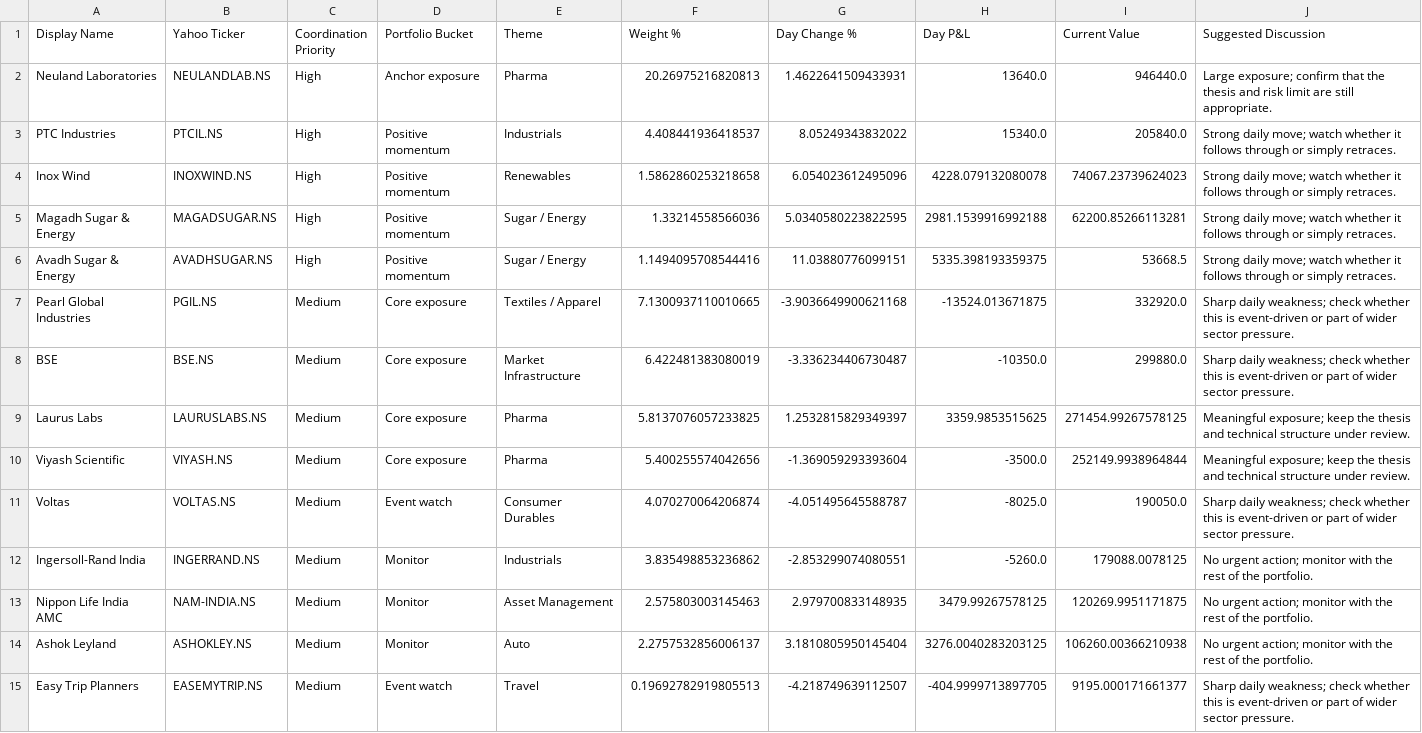
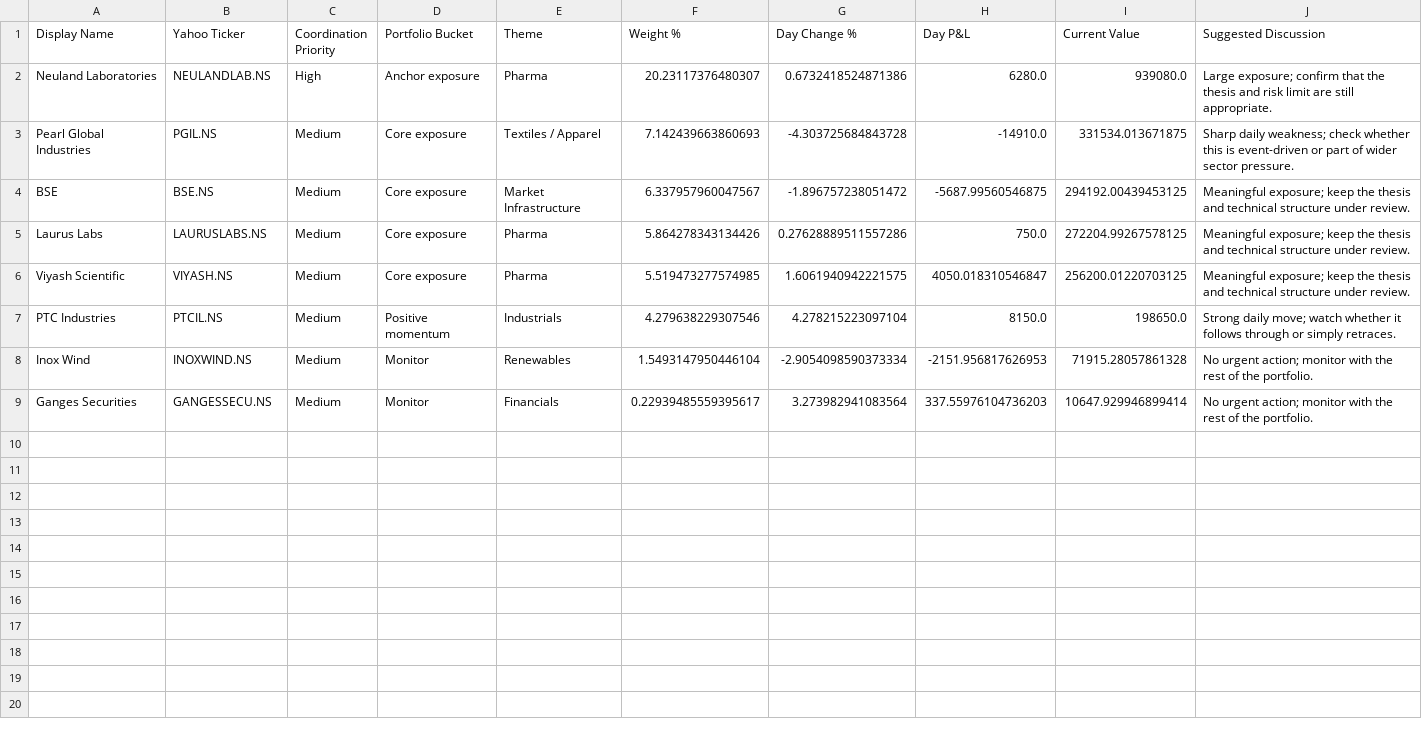
Before and after one commit to hvj7p7shkv-hub/vikram-portfolio-dashboard, a CSV file: data/action_queue.csv, drawn as a sheet.

```diff
--- a/data/action_queue.csv
+++ b/data/action_queue.csv
@@ -1,15 +1,9 @@
 Display Name,Yahoo Ticker,Coordination Priority,Portfolio Bucket,Theme,Weight %,Day Change %,Day P&L,Current Value,Suggested Discussion
-Neuland Laboratories,NEULANDLAB.NS,High,Anchor exposure,Pharma,20.26975216820813,1.4622641509433931,13640.0,946440.0,Large exposure; confirm that the thesis and risk limit are still appropriate.
-PTC Industries,PTCIL.NS,High,Positive momentum,Industrials,4.408441936418537,8.05249343832022,15340.0,205840.0,Strong daily move; watch whether it follows through or simply retraces.
-Inox Wind,INOXWIND.NS,High,Positive momentum,Renewables,1.5862860253218658,6.054023612495096,4228.079132080078,74067.23739624023,Strong daily move; watch whether it follows through or simply retraces.
-Magadh Sugar & Energy,MAGADSUGAR.NS,High,Positive momentum,Sugar / Energy,1.33214558566036,5.0340580223822595,2981.1539916992188,62200.85266113281,Strong daily move; watch whether it follows through or simply retraces.
-Avadh Sugar & Energy,AVADHSUGAR.NS,High,Positive momentum,Sugar / Energy,1.1494095708544416,11.03880776099151,5335.398193359375,53668.5,Strong daily move; watch whether it follows through or simply retraces.
-Pearl Global Industries,PGIL.NS,Medium,Core exposure,Textiles / Apparel,7.1300937110010665,-3.9036649900621168,-13524.013671875,332920.0,Sharp daily weakness; check whether this is event-driven or part of wider sector pressure.
-BSE,BSE.NS,Medium,Core exposure,Market Infrastructure,6.422481383080019,-3.336234406730487,-10350.0,299880.0,Sharp daily weakness; check whether this is event-driven or part of wider sector pressure.
-Laurus Labs,LAURUSLABS.NS,Medium,Core exposure,Pharma,5.8137076057233825,1.2532815829349397,3359.9853515625,271454.99267578125,Meaningful exposure; keep the thesis and technical structure under review.
-Viyash Scientific,VIYASH.NS,Medium,Core exposure,Pharma,5.400255574042656,-1.369059293393604,-3500.0,252149.9938964844,Meaningful exposure; keep the thesis and technical structure under review.
-Voltas,VOLTAS.NS,Medium,Event watch,Consumer Durables,4.070270064206874,-4.051495645588787,-8025.0,190050.0,Sharp daily weakness; check whether this is event-driven or part of wider sector pressure.
-Ingersoll-Rand India,INGERRAND.NS,Medium,Monitor,Industrials,3.835498853236862,-2.853299074080551,-5260.0,179088.0078125,No urgent action; monitor with the rest of the portfolio.
-Nippon Life India AMC,NAM-INDIA.NS,Medium,Monitor,Asset Management,2.575803003145463,2.979700833148935,3479.99267578125,120269.9951171875,No urgent action; monitor with the rest of the portfolio.
-Ashok Leyland,ASHOKLEY.NS,Medium,Monitor,Auto,2.2757532856006137,3.1810805950145404,3276.0040283203125,106260.00366210938,No urgent action; monitor with the rest of the portfolio.
-Easy Trip Planners,EASEMYTRIP.NS,Medium,Event watch,Travel,0.19692782919805513,-4.218749639112507,-404.9999713897705,9195.000171661377,Sharp daily weakness; check whether this is event-driven or part of wider sector pressure.
+Neuland Laboratories,NEULANDLAB.NS,High,Anchor exposure,Pharma,20.23117376480307,0.6732418524871386,6280.0,939080.0,Large exposure; confirm that the thesis and risk limit are still appropriate.
+Pearl Global Industries,PGIL.NS,Medium,Core exposure,Textiles / Apparel,7.142439663860693,-4.303725684843728,-14910.0,331534.013671875,Sharp daily weakness; check whether this is event-driven or part of wider sector pressure.
+BSE,BSE.NS,Medium,Core exposure,Market Infrastructure,6.337957960047567,-1.896757238051472,-5687.99560546875,294192.00439453125,Meaningful exposure; keep the thesis and technical structure under review.
+Laurus Labs,LAURUSLABS.NS,Medium,Core exposure,Pharma,5.864278343134426,0.27628889511557286,750.0,272204.99267578125,Meaningful exposure; keep the thesis and technical structure under review.
+Viyash Scientific,VIYASH.NS,Medium,Core exposure,Pharma,5.519473277574985,1.6061940942221575,4050.018310546847,256200.01220703125,Meaningful exposure; keep the thesis and technical structure under review.
+PTC Industries,PTCIL.NS,Medium,Positive momentum,Industrials,4.279638229307546,4.278215223097104,8150.0,198650.0,Strong daily move; watch whether it follows through or simply retraces.
+Inox Wind,INOXWIND.NS,Medium,Monitor,Renewables,1.5493147950446104,-2.9054098590373334,-2151.956817626953,71915.28057861328,No urgent action; monitor with the rest of the portfolio.
+Ganges Securities,GANGESSECU.NS,Medium,Monitor,Financials,0.22939485559395617,3.273982941083564,337.55976104736203,10647.929946899414,No urgent action; monitor with the rest of the portfolio.
```
Also changed, not shown: 2 other files.
